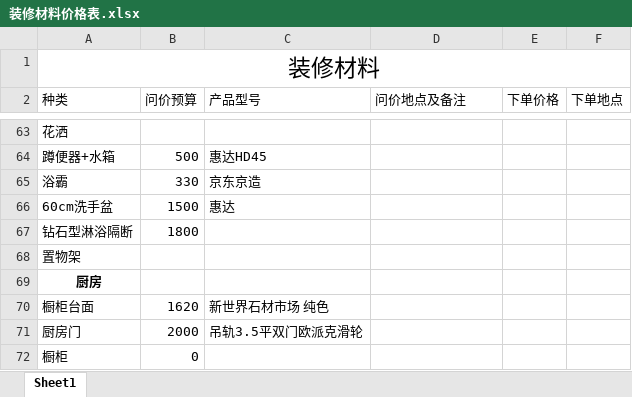
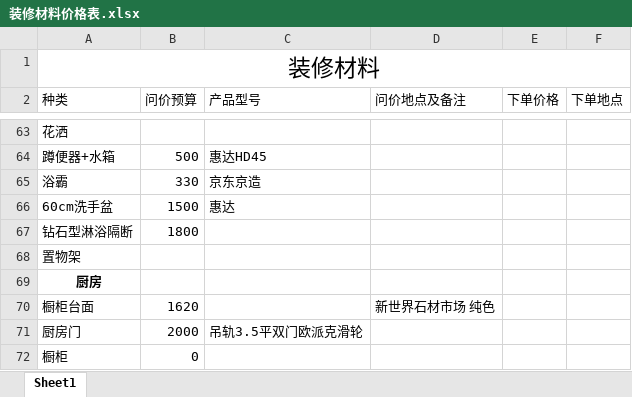
Before and after one commit to SouthWindYin/productivity-tools, an Excel workbook: 装修总结/装修材料价格表.xlsx, sheet Sheet1, drawn as a sheet; only a part is shown, gaps mark what is left out; values as stored, in another font and other column widths than the file's, no borders; the diff names each change by its address in the sheet, - before the commit and + after, or states it on an @@ line.

```diff
--- a/装修总结/装修材料价格表.xlsx (sheet Sheet1)
+++ b/装修总结/装修材料价格表.xlsx (sheet Sheet1)
-C70 (产品型号): 新世界石材市场 纯色
+C70 (产品型号): (empty)
-D70 (问价地点及备注): (empty)
+D70 (问价地点及备注): 新世界石材市场 纯色
```
Also changed, not shown: 44 other files.
